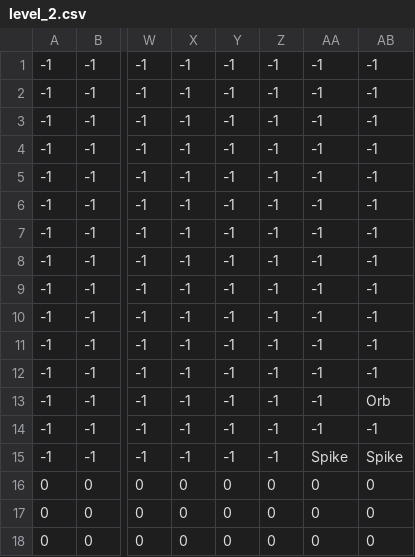
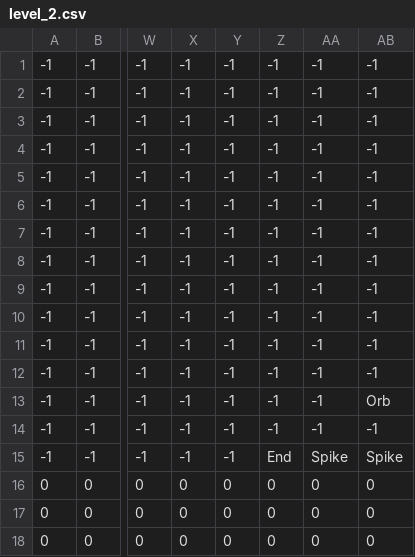
Before and after one commit to non-existentxd/geometry_dash, a CSV file: level_2.csv, drawn as a sheet; only a part is shown, gaps mark what is left out; the diff names each change by its address in the sheet, - before the commit and + after, or states it on an @@ line.

```diff
--- a/level_2.csv
+++ b/level_2.csv
-Z15: -1
+Z15: End
```
Also changed, not shown: 2 other files.
